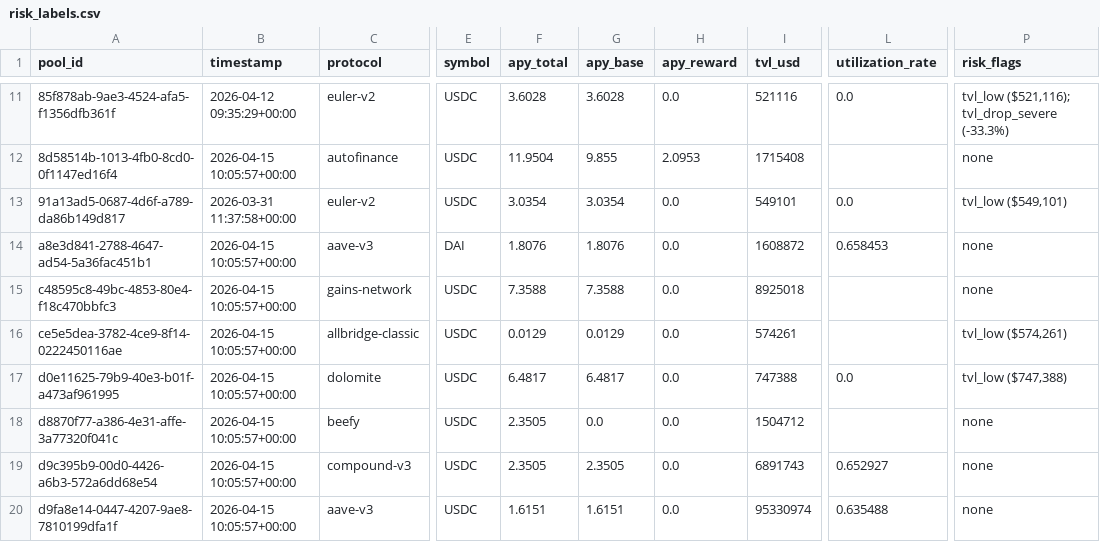
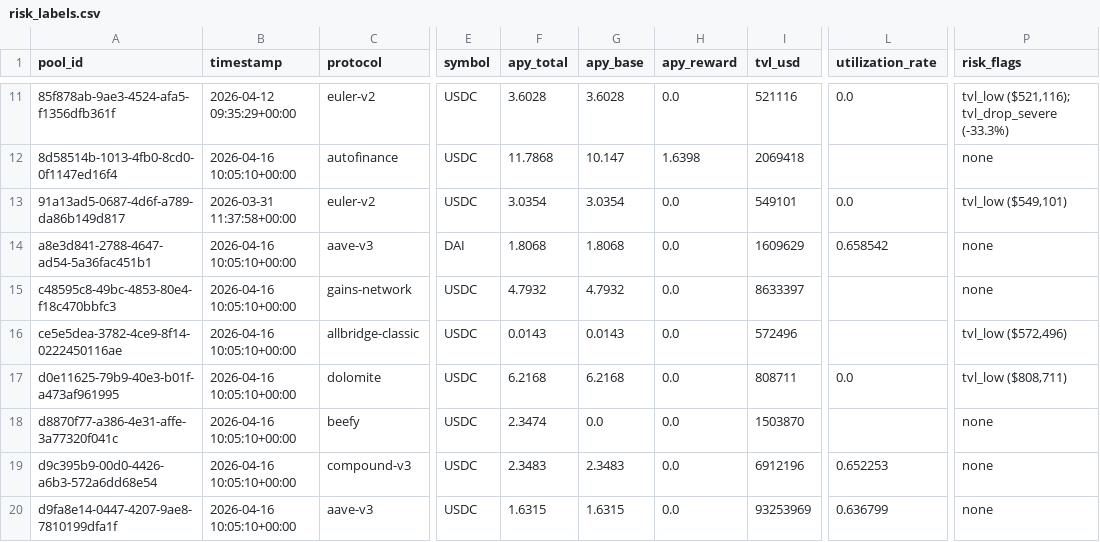
Before and after one commit to m-marcolazzeri/defi-monitor, a CSV file: data/risk_labels.csv, drawn as a sheet; only a part is shown, gaps mark what is left out; the diff covers the shown part only; the diff names each change by its address in the sheet, - before the commit and + after, or states it on an @@ line.

```diff
--- a/data/risk_labels.csv
+++ b/data/risk_labels.csv
-B12 (timestamp): 2026-04-15 10:05:57+00:00
+B12 (timestamp): 2026-04-16 10:05:10+00:00
-F12 (apy_total): 11.9504
+F12 (apy_total): 11.7868
-G12 (apy_base): 9.855
+G12 (apy_base): 10.147
-H12 (apy_reward): 2.0953
+H12 (apy_reward): 1.6398
-I12 (tvl_usd): 1715408
+I12 (tvl_usd): 2069418
-B14:B20 (timestamp): 2026-04-15 10:05:57+00:00
+B14:B20 (timestamp): 2026-04-16 10:05:10+00:00
-F14 (apy_total): 1.8076
+F14 (apy_total): 1.8068
-G14 (apy_base): 1.8076
+G14 (apy_base): 1.8068
-I14 (tvl_usd): 1608872
+I14 (tvl_usd): 1609629
-L14 (utilization_rate): 0.658453
+L14 (utilization_rate): 0.658542
-F15 (apy_total): 7.3588
+F15 (apy_total): 4.7932
-G15 (apy_base): 7.3588
+G15 (apy_base): 4.7932
-I15 (tvl_usd): 8925018
+I15 (tvl_usd): 8633397
-F16 (apy_total): 0.0129
+F16 (apy_total): 0.0143
-G16 (apy_base): 0.0129
+G16 (apy_base): 0.0143
-I16 (tvl_usd): 574261
+I16 (tvl_usd): 572496
-P16 (risk_flags): tvl_low ($574,261)
+P16 (risk_flags): tvl_low ($572,496)
-F17 (apy_total): 6.4817
+F17 (apy_total): 6.2168
-G17 (apy_base): 6.4817
+G17 (apy_base): 6.2168
-I17 (tvl_usd): 747388
+I17 (tvl_usd): 808711
-P17 (risk_flags): tvl_low ($747,388)
+P17 (risk_flags): tvl_low ($808,711)
-F18 (apy_total): 2.3505
+F18 (apy_total): 2.3474
-I18 (tvl_usd): 1504712
+I18 (tvl_usd): 1503870
-F19 (apy_total): 2.3505
+F19 (apy_total): 2.3483
-G19 (apy_base): 2.3505
+G19 (apy_base): 2.3483
-I19 (tvl_usd): 6891743
+I19 (tvl_usd): 6912196
-L19 (utilization_rate): 0.652927
+L19 (utilization_rate): 0.652253
-F20 (apy_total): 1.6151
+F20 (apy_total): 1.6315
-G20 (apy_base): 1.6151
+G20 (apy_base): 1.6315
-I20 (tvl_usd): 95330974
+I20 (tvl_usd): 93253969
-L20 (utilization_rate): 0.635488
+L20 (utilization_rate): 0.636799
```
Also changed, not shown: 42 edited cells elsewhere in this file, data/anomalies.csv, data/multi_protocol.csv, 1 other file.
